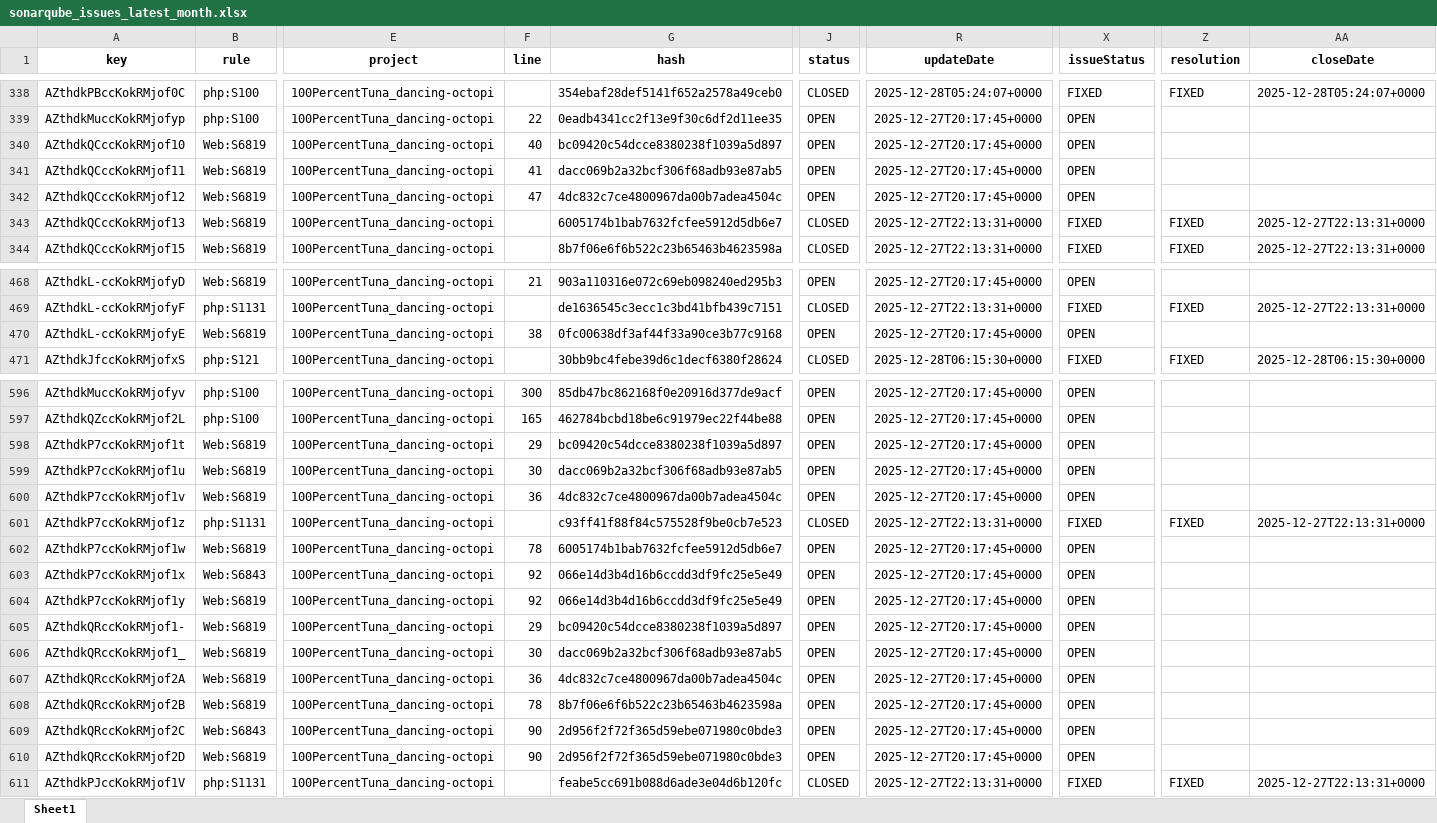
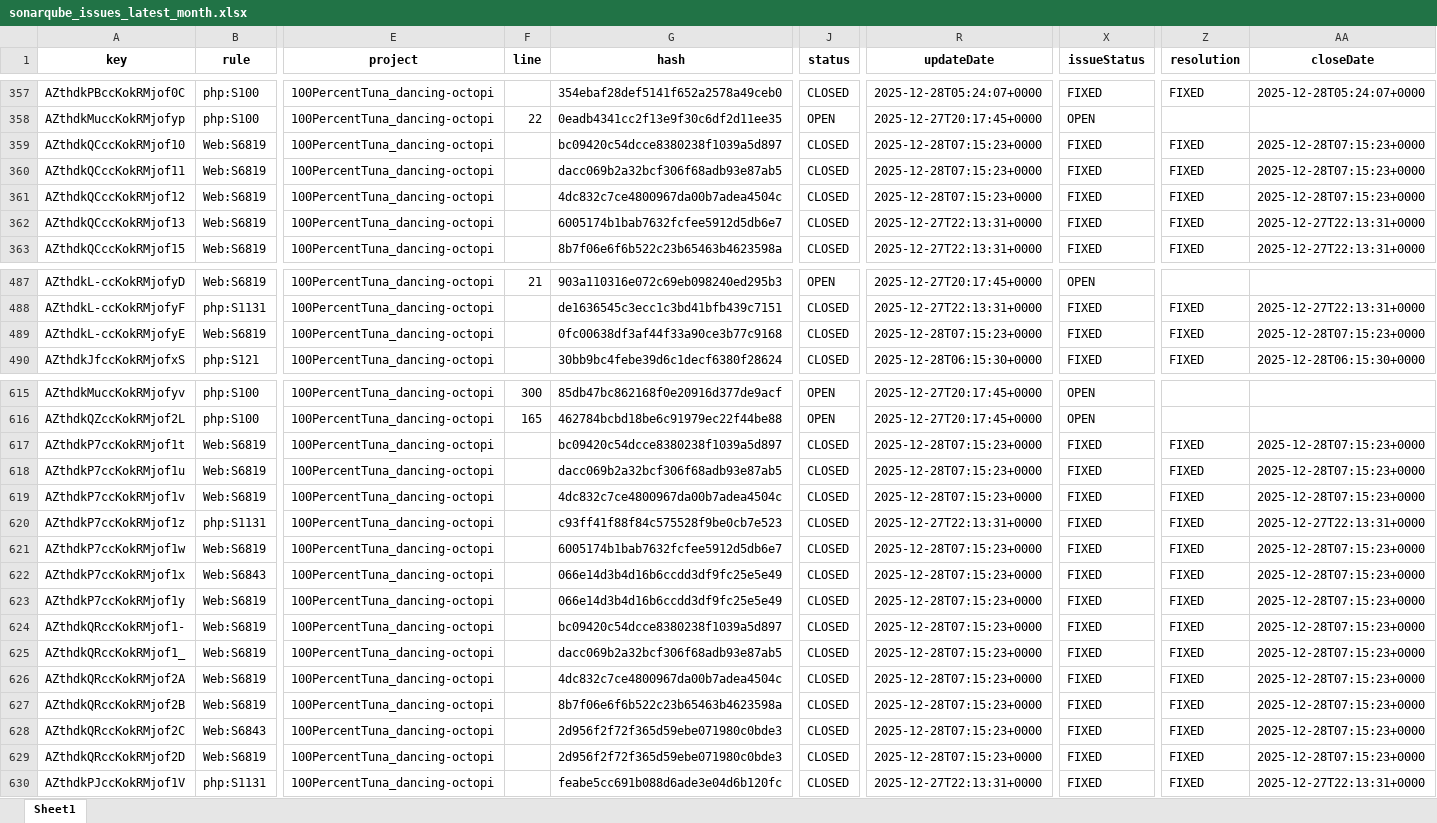
Before and after one commit to 100PercentTuna/dancing-octopi, an Excel workbook: sonarqube_issues_latest_month.xlsx, sheet Sheet1, drawn as a sheet; only a part is shown, gaps mark what is left out; values as stored, in another font and other column widths than the file's, no borders; addresses are those after the commit; the diff covers the shown part only; the diff names each change by its address in the sheet, - before the commit and + after, or states it on an @@ line.

```diff
--- a/sonarqube_issues_latest_month.xlsx (sheet Sheet1)
+++ b/sonarqube_issues_latest_month.xlsx (sheet Sheet1)
-F359 (line): 40
+F359 (line): (empty)
-J359:J361 (status): OPEN
+J359:J361 (status): CLOSED
-R359:R361 (updateDate): 2025-12-27T20:17:45+0000
+R359:R361 (updateDate): 2025-12-28T07:15:23+0000
-X359:X361 (issueStatus): OPEN
+X359:X361 (issueStatus): FIXED
-Z359:Z361 (resolution): (empty)
+Z359:Z361 (resolution): FIXED
-AA359:AA361 (closeDate): (empty)
+AA359:AA361 (closeDate): 2025-12-28T07:15:23+0000
-F360 (line): 41
+F360 (line): (empty)
-F361 (line): 47
+F361 (line): (empty)
-F489 (line): 38
+F489 (line): (empty)
-J489 (status): OPEN
+J489 (status): CLOSED
-R489 (updateDate): 2025-12-27T20:17:45+0000
+R489 (updateDate): 2025-12-28T07:15:23+0000
-X489 (issueStatus): OPEN
+X489 (issueStatus): FIXED
-Z489 (resolution): (empty)
+Z489 (resolution): FIXED
-AA489 (closeDate): (empty)
+AA489 (closeDate): 2025-12-28T07:15:23+0000
-F617 (line): 29
+F617 (line): (empty)
-J617:J619 (status): OPEN
+J617:J619 (status): CLOSED
-R617:R619 (updateDate): 2025-12-27T20:17:45+0000
+R617:R619 (updateDate): 2025-12-28T07:15:23+0000
-X617:X619 (issueStatus): OPEN
+X617:X619 (issueStatus): FIXED
-Z617:Z619 (resolution): (empty)
+Z617:Z619 (resolution): FIXED
-AA617:AA619 (closeDate): (empty)
+AA617:AA619 (closeDate): 2025-12-28T07:15:23+0000
-F618 (line): 30
+F618 (line): (empty)
-F619 (line): 36
+F619 (line): (empty)
-F621 (line): 78
+F621 (line): (empty)
-J621:J629 (status): OPEN
+J621:J629 (status): CLOSED
-R621:R629 (updateDate): 2025-12-27T20:17:45+0000
+R621:R629 (updateDate): 2025-12-28T07:15:23+0000
-X621:X629 (issueStatus): OPEN
+X621:X629 (issueStatus): FIXED
-Z621:Z629 (resolution): (empty)
+Z621:Z629 (resolution): FIXED
-AA621:AA629 (closeDate): (empty)
+AA621:AA629 (closeDate): 2025-12-28T07:15:23+0000
-F622:F623 (line): 92
+F622:F623 (line): (empty)
-F624 (line): 29
+F624 (line): (empty)
-F625 (line): 30
+F625 (line): (empty)
-F626 (line): 36
+F626 (line): (empty)
-F627 (line): 78
+F627 (line): (empty)
-F628:F629 (line): 90
+F628:F629 (line): (empty)
```
Also changed, not shown: 23 added rows, 4 removed rows and 221 edited cells elsewhere in this sheet, 7 other files.
